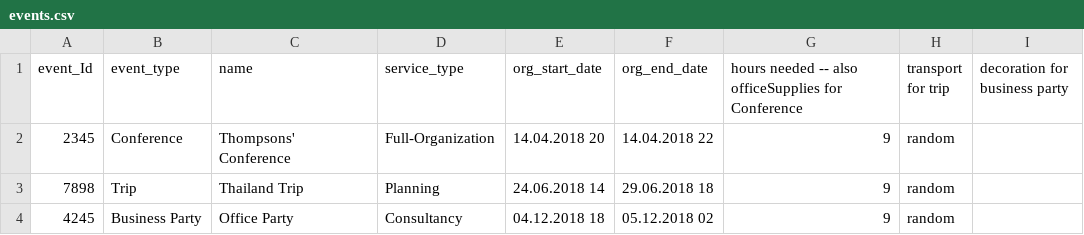
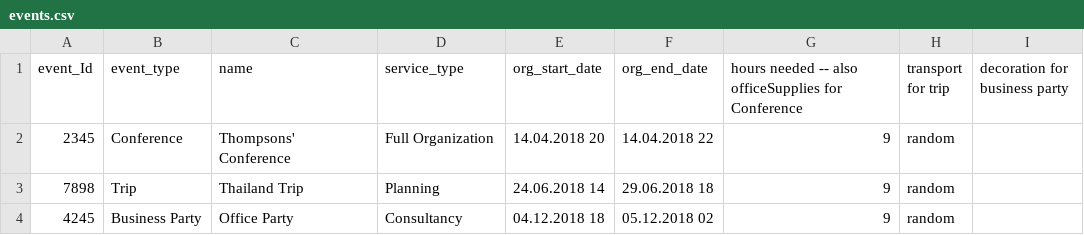
Before and after one commit to Royserg/HipHap, a CSV file: storage/events.csv, drawn as a sheet.

Commit message:
add event

```diff
--- a/storage/events.csv
+++ b/storage/events.csv
@@ -1,3 +1,3 @@
 event_Id,event_type,name,service_type,org_start_date,org_end_date, hours needed -- also officeSupplies for Conference, transport for trip, decoration for business party
-2345,Conference,Thompsons' Conference,Full-Organization,14.04.2018 20,14.04.2018 22,9,random
+2345,Conference,Thompsons' Conference,Full Organization,14.04.2018 20,14.04.2018 22,9,random
 7898,Trip,Thailand Trip,Planning,24.06.2018 14,29.06.2018 18,9,random
```
Also changed, not shown: 5 other files.
